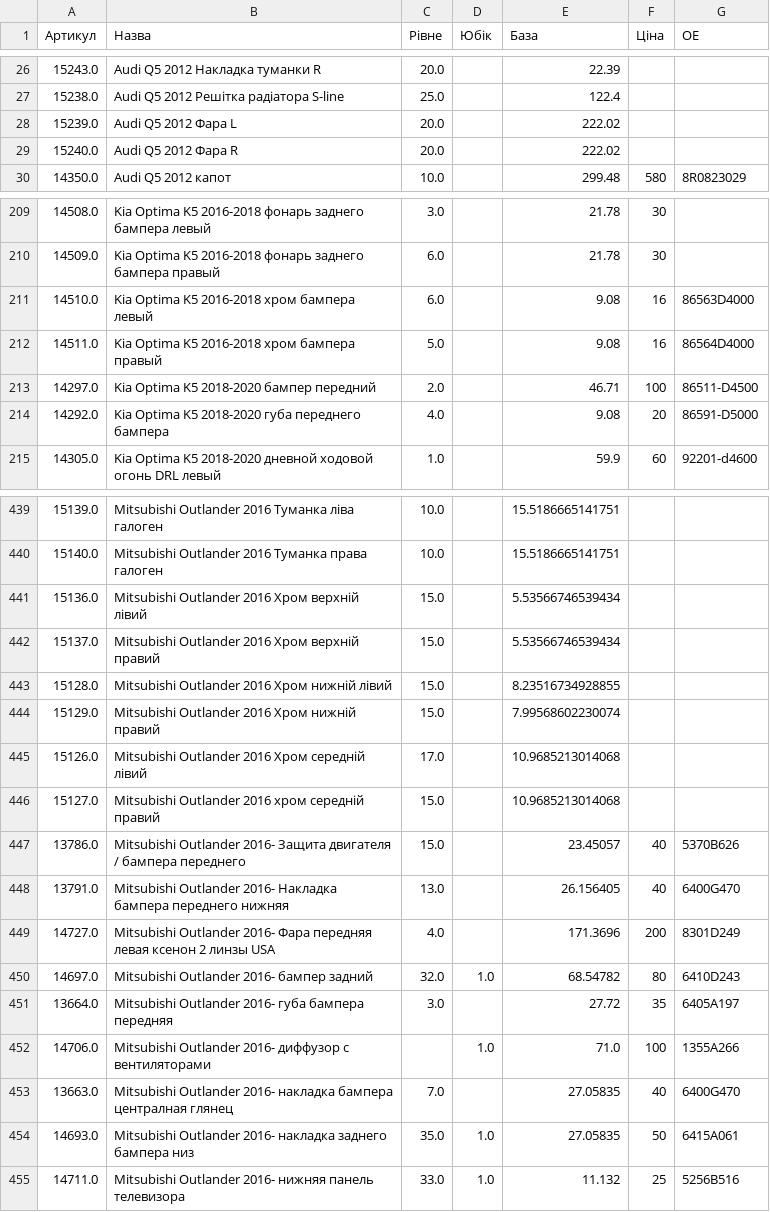
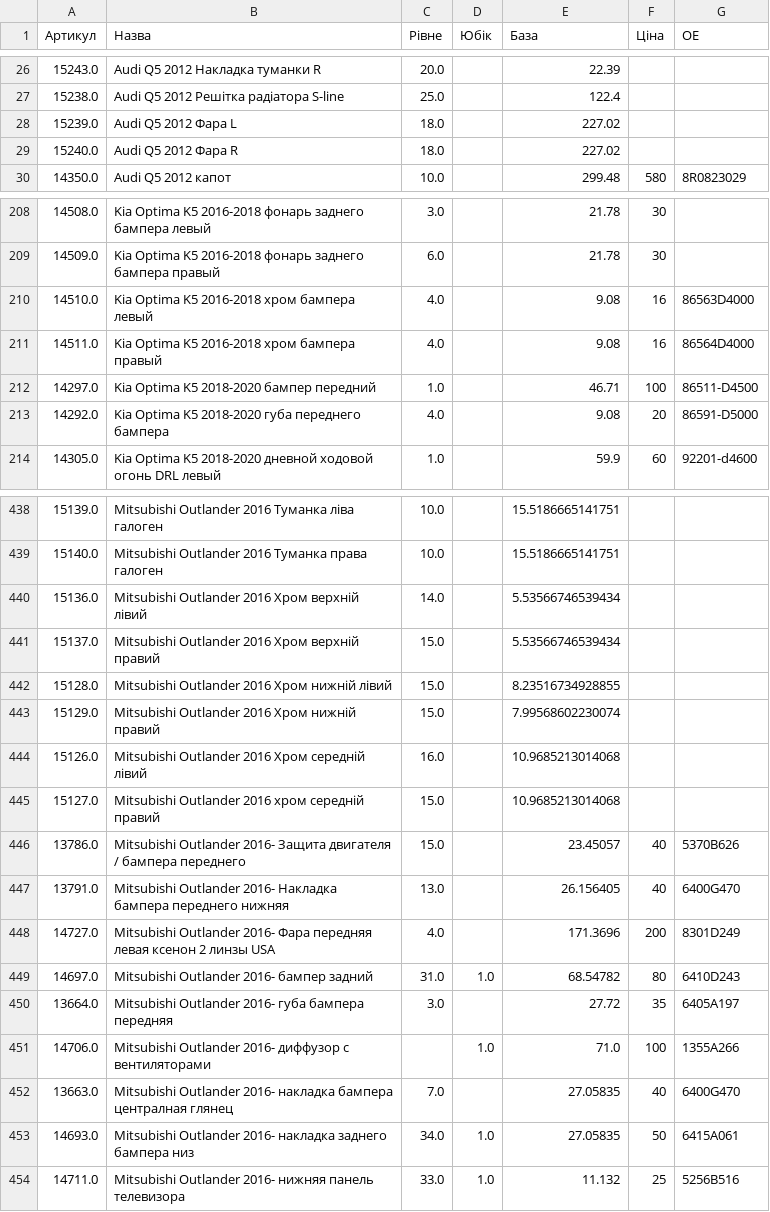
Before and after one commit to vladimircity/streamlitdepl, a CSV file: price.csv, drawn as a sheet; only a part is shown, gaps mark what is left out; the diff covers the shown part only.

```diff
--- a/price.csv
+++ b/price.csv
@@ -27,4 +27,4 @@
 15238.0,Audi Q5 2012 Решітка радіатора S-line,25.0, ,122.4,,
-15239.0,Audi Q5 2012 Фара L,20.0, ,222.02,,
-15240.0,Audi Q5 2012 Фара R,20.0, ,222.02,,
+15239.0,Audi Q5 2012 Фара L,18.0, ,227.02,,
+15240.0,Audi Q5 2012 Фара R,18.0, ,227.02,,
 14350.0,Audi Q5 2012 капот,10.0, ,299.48,580,8R0823029
@@ -219,5 +218,5 @@
 14509.0,Kia Optima K5 2016-2018 фонарь заднего бампера правый,6.0, ,21.78,30,
-14510.0,Kia Optima K5 2016-2018 хром бампера левый,6.0, ,9.08,16,86563D4000
-14511.0,Kia Optima K5 2016-2018 хром бампера правый,5.0, ,9.08,16,86564D4000
-14297.0,Kia Optima K5 2018-2020 бампер передний,2.0, ,46.71,100,86511-D4500
+14510.0,Kia Optima K5 2016-2018 хром бампера левый,4.0, ,9.08,16,86563D4000
+14511.0,Kia Optima K5 2016-2018 хром бампера правый,4.0, ,9.08,16,86564D4000
+14297.0,Kia Optima K5 2018-2020 бампер передний,1.0, ,46.71,100,86511-D4500
 14292.0,Kia Optima K5 2018-2020 губа переднего бампера,4.0, ,9.08,20,86591-D5000
@@ -449,3 +448,3 @@
 15140.0,Mitsubishi Outlander 2016 Туманка права галоген,10.0, ,15.5186665141751,,
-15136.0,Mitsubishi Outlander 2016 Хром верхній лівий,15.0, ,5.53566746539434,,
+15136.0,Mitsubishi Outlander 2016 Хром верхній лівий,14.0, ,5.53566746539434,,
 15137.0,Mitsubishi Outlander 2016 Хром верхній правий,15.0, ,5.53566746539434,,
@@ -453,3 +452,3 @@
 15129.0,Mitsubishi Outlander 2016 Хром нижній правий,15.0, ,7.99568602230074,,
-15126.0,Mitsubishi Outlander 2016 Хром середній лівий,17.0, ,10.9685213014068,,
+15126.0,Mitsubishi Outlander 2016 Хром середній лівий,16.0, ,10.9685213014068,,
 15127.0,Mitsubishi Outlander 2016 хром середній правий,15.0, ,10.9685213014068,,
@@ -458,3 +457,3 @@
 14727.0,Mitsubishi Outlander 2016- Фара передняя левая ксенон 2 линзы USA,4.0, ,171.3696,200,8301D249
-14697.0,Mitsubishi Outlander 2016- бампер задний,32.0,1.0,68.54782,80,6410D243
+14697.0,Mitsubishi Outlander 2016- бампер задний,31.0,1.0,68.54782,80,6410D243
 13664.0,Mitsubishi Outlander 2016- губа бампера передняя,3.0, ,27.72,35,6405A197
@@ -462,3 +461,3 @@
 13663.0,Mitsubishi Outlander 2016- накладка бампера централная глянец,7.0, ,27.05835,40,6400G470
-14693.0,Mitsubishi Outlander 2016- накладка заднего бампера низ,35.0,1.0,27.05835,50,6415A061
+14693.0,Mitsubishi Outlander 2016- накладка заднего бампера низ,34.0,1.0,27.05835,50,6415A061
 14711.0,Mitsubishi Outlander 2016- нижняя панель телевизора,33.0,1.0,11.132,25,5256B516
```
Also changed, not shown: 1 removed row and 43 edited cells elsewhere in this file.
